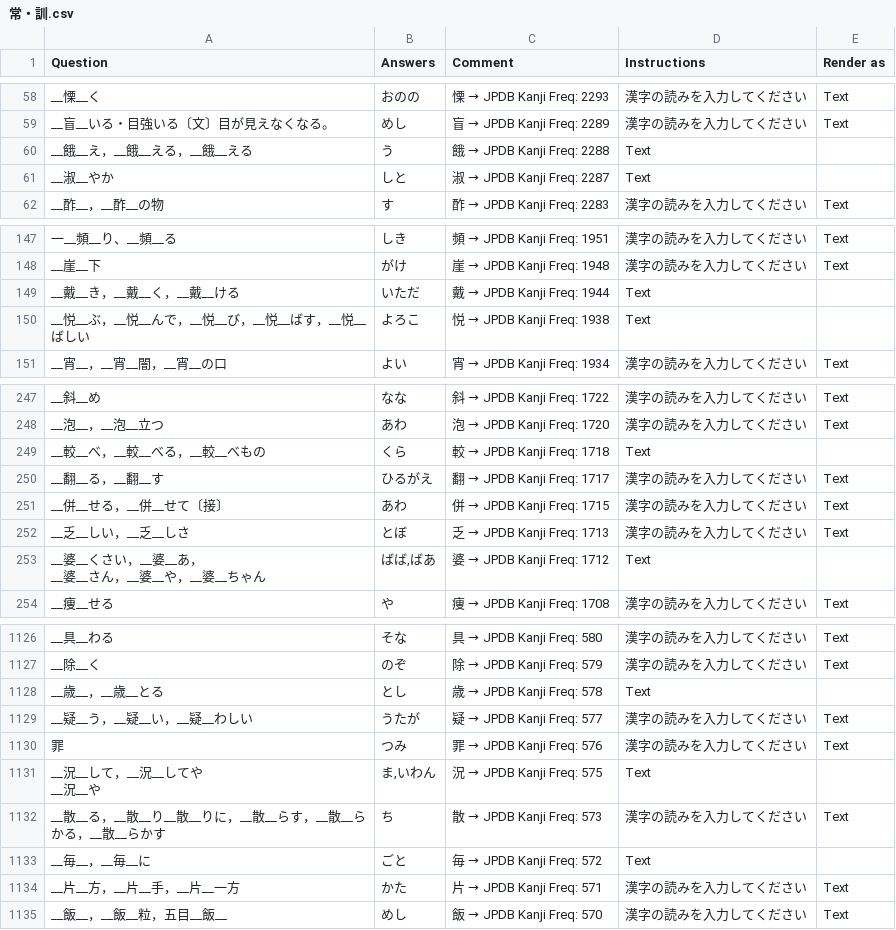
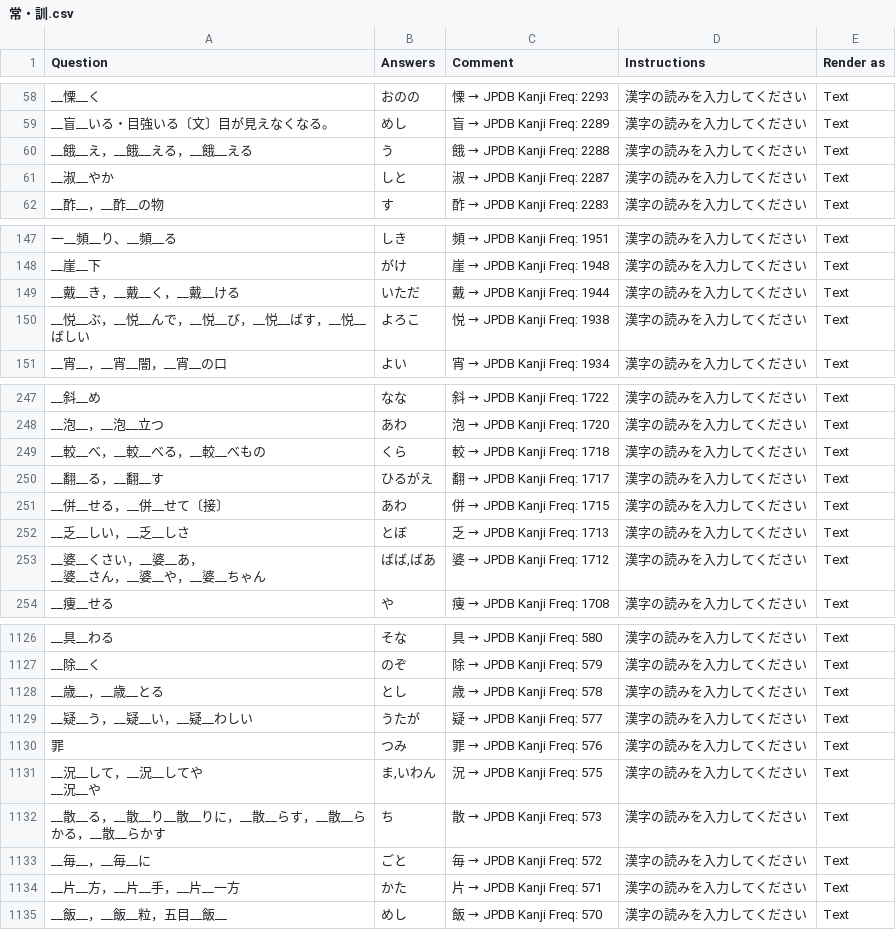
Before and after one commit to SalwynnJP/YomitanQuest, a CSV file: decks/常・訓.csv, drawn as a sheet; only a part is shown, gaps mark what is left out; the diff covers the shown part only; the diff names each change by its address in the sheet, - before the commit and + after, or states it on an @@ line.

Commit message:
Update 常・訓.csv

```diff
--- a/decks/常・訓.csv
+++ b/decks/常・訓.csv
-D60:D61 (Instructions): Text
+D60:D61 (Instructions): 漢字の読みを入力してください
-E60:E61 (Render as): (empty)
+E60:E61 (Render as): Text
-D149:D150 (Instructions): Text
+D149:D150 (Instructions): 漢字の読みを入力してください
-E149:E150 (Render as): (empty)
+E149:E150 (Render as): Text
-D249 (Instructions): Text
+D249 (Instructions): 漢字の読みを入力してください
-E249 (Render as): (empty)
+E249 (Render as): Text
-D253 (Instructions): Text
+D253 (Instructions): 漢字の読みを入力してください
-E253 (Render as): (empty)
+E253 (Render as): Text
-D1128 (Instructions): Text
+D1128 (Instructions): 漢字の読みを入力してください
-E1128 (Render as): (empty)
+E1128 (Render as): Text
-D1131 (Instructions): Text
+D1131 (Instructions): 漢字の読みを入力してください
-E1131 (Render as): (empty)
+E1131 (Render as): Text
-D1133 (Instructions): Text
+D1133 (Instructions): 漢字の読みを入力してください
-E1133 (Render as): (empty)
+E1133 (Render as): Text
```
Also changed, not shown: 84 edited cells elsewhere in this file.
